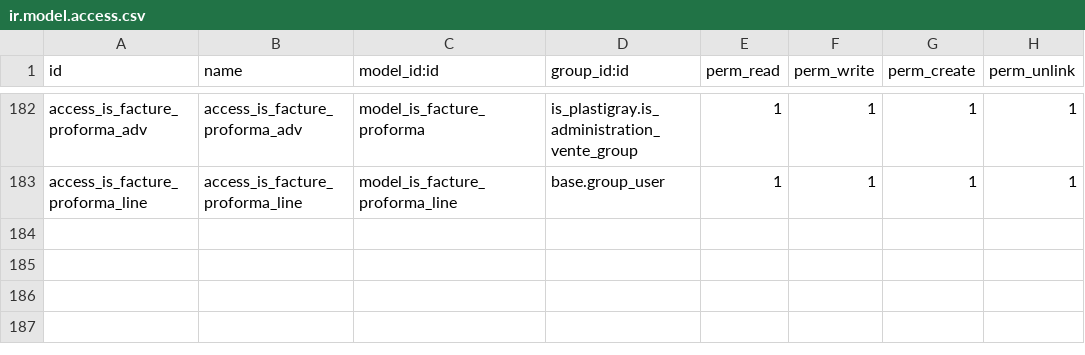
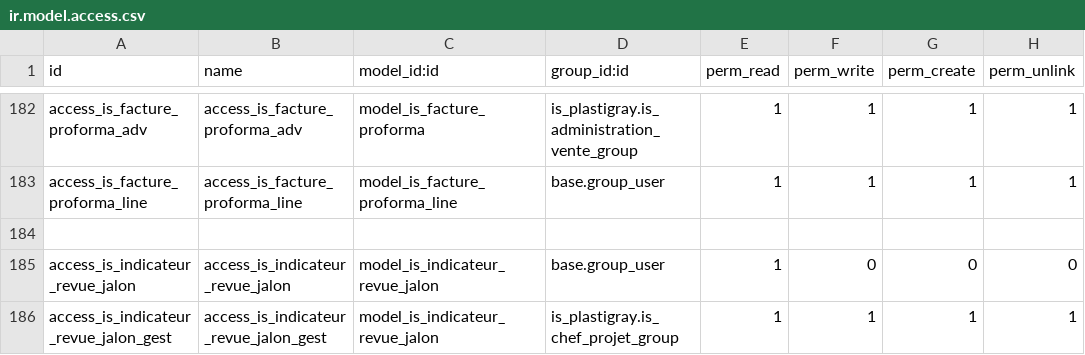
Before and after one commit to tonygalmiche/is_pg_2019, a CSV file: security/ir.model.access.csv, drawn as a sheet; only a part is shown, gaps mark what is left out.

Commit message:
add is_indicateur_revue_jalon

```diff
--- a/security/ir.model.access.csv
+++ b/security/ir.model.access.csv
@@ -183 +183,4 @@ access_is_facture_proforma_adv,access_is_facture_proforma_adv,model_is_facture_p
 access_is_facture_proforma_line,access_is_facture_proforma_line,model_is_facture_proforma_line,base.group_user,1,1,1,1
+
+access_is_indicateur_revue_jalon,access_is_indicateur_revue_jalon,model_is_indicateur_revue_jalon,base.group_user,1,0,0,0
+access_is_indicateur_revue_jalon_gest,access_is_indicateur_revue_jalon_gest,model_is_indicateur_revue_jalon,is_plastigray.is_chef_projet_group,1,1,1,1
```
Also changed, not shown: 5 other files.
